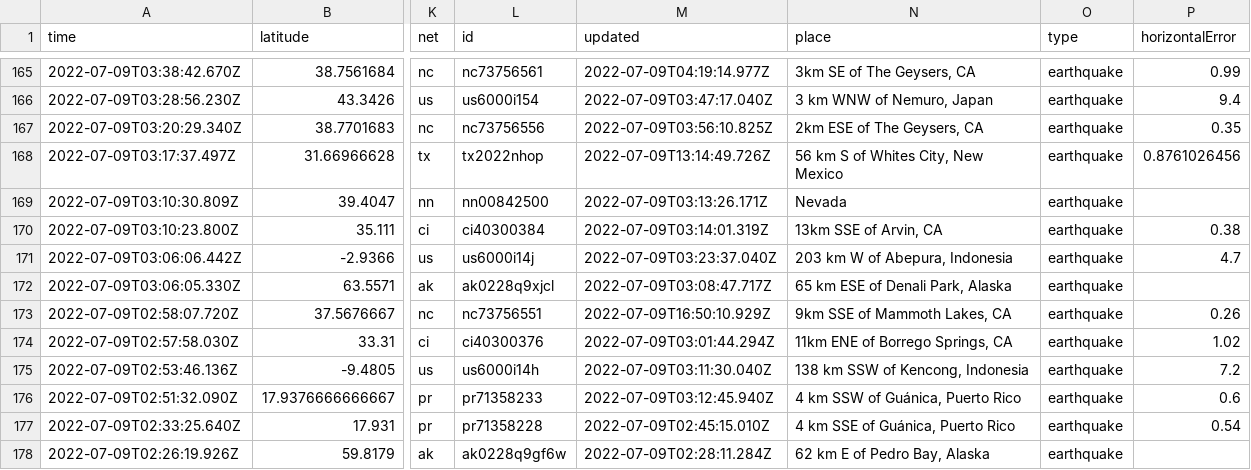
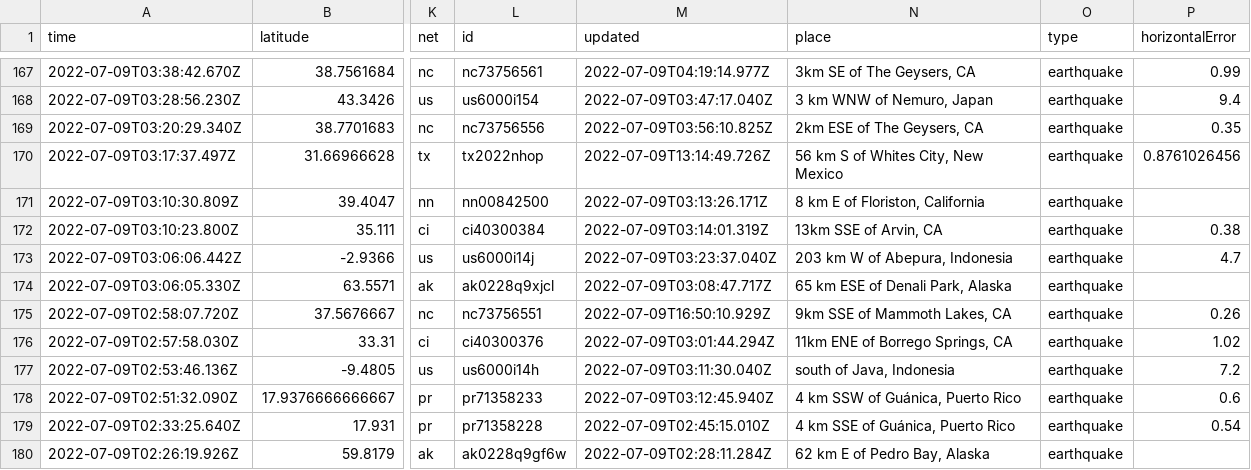
Before and after one commit to CHelmsenterprisenewscom/my-reporting-robot, a CSV file: usgs_current.csv, drawn as a sheet; only a part is shown, gaps mark what is left out; addresses are those after the commit; the diff covers the shown part only; the diff names each change by its address in the sheet, - before the commit and + after, or states it on an @@ line.

```diff
--- a/usgs_current.csv
+++ b/usgs_current.csv
-N171 (place): Nevada
+N171 (place): 8 km E of Floriston, California
-N177 (place): 138 km SSW of Kencong, Indonesia
+N177 (place): south of Java, Indonesia
```
Also changed, not shown: 2 added rows, 2 removed rows and 9 edited cells elsewhere in this file.
